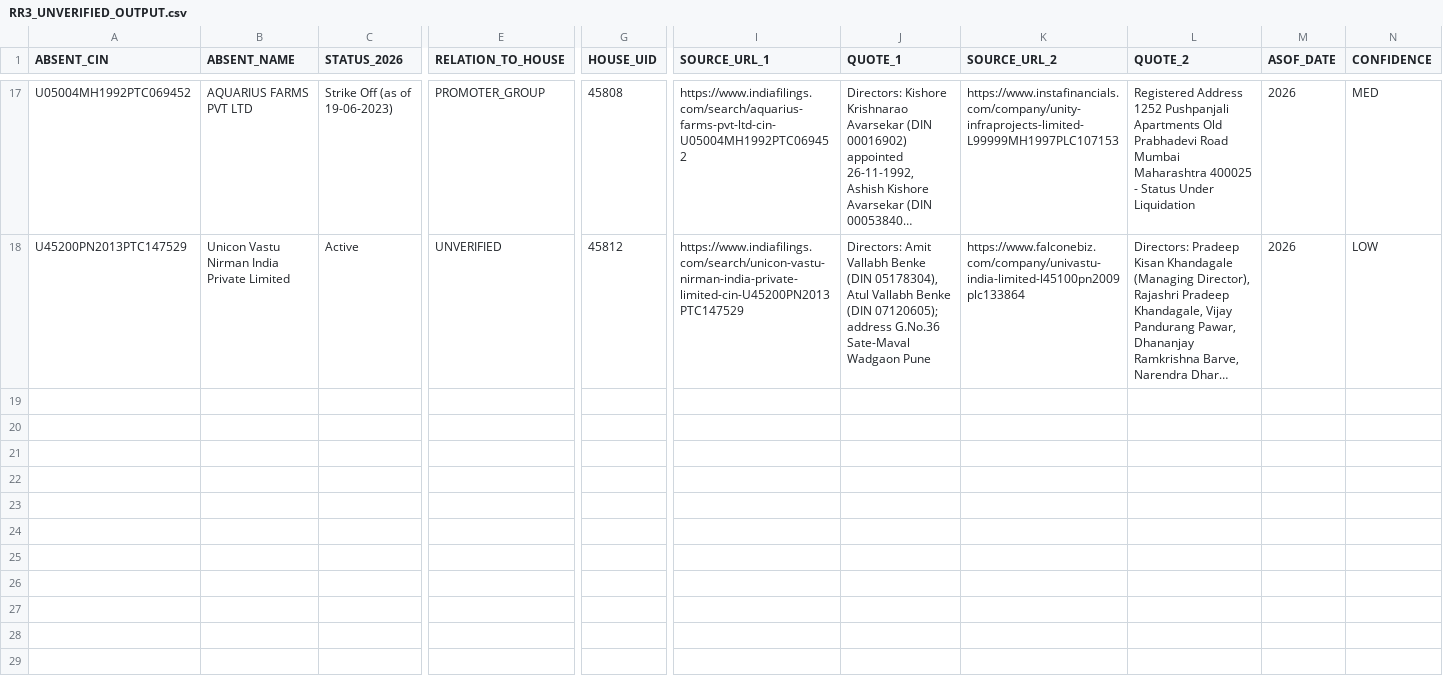
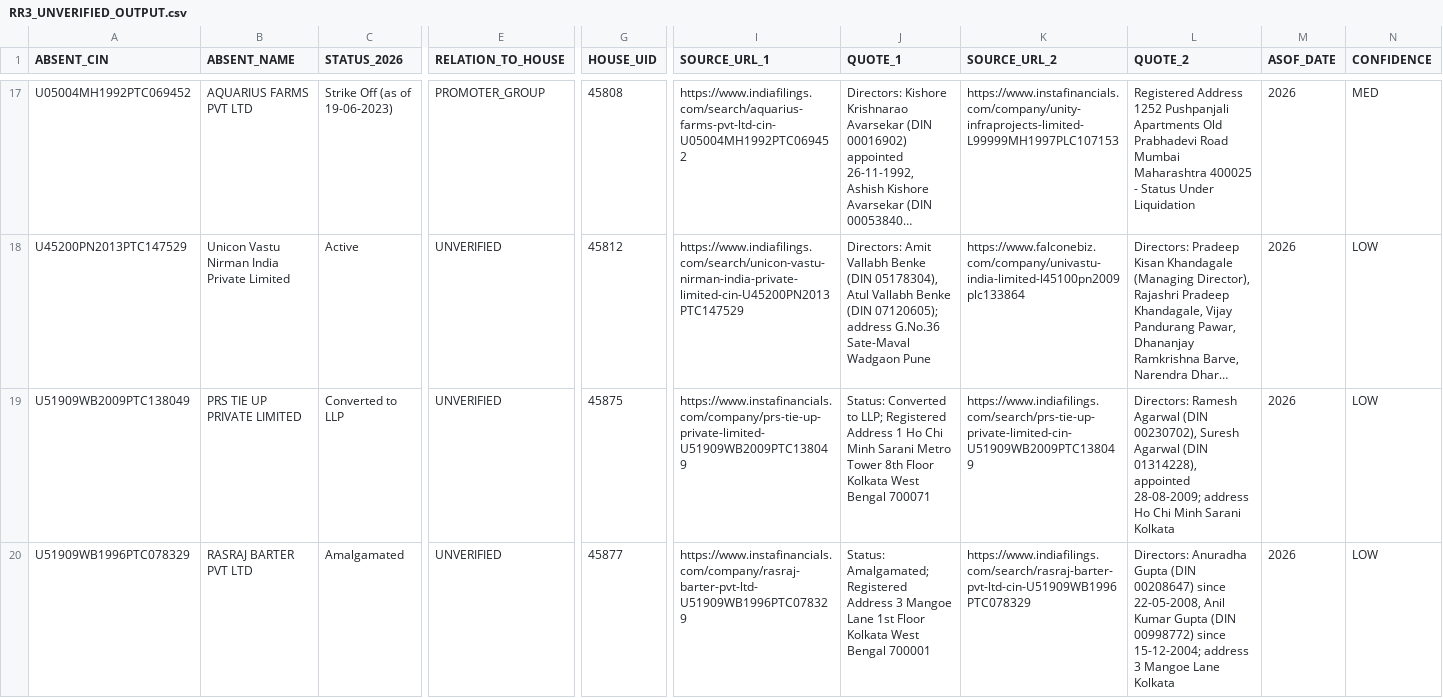
Before and after one commit to pavithra610-cell/claude, a CSV file: A3_ABSENT_LANE/cloud_blocks/RR3_UNVERIFIED_OUTPUT.csv, drawn as a sheet; only a part is shown, gaps mark what is left out; long unchanged cells end in …; rows hold the shown columns only; the diff names each change by its address in the sheet, - before the commit and + after, or states it on an @@ line.

```diff
--- a/A3_ABSENT_LANE/cloud_blocks/RR3_UNVERIFIED_OUTPUT.csv
+++ b/A3_ABSENT_LANE/cloud_blocks/RR3_UNVERIFIED_OUTPUT.csv
+row 19: U51909WB2009PTC138049 | PRS TIE UP PRIVATE LIMITED | Converted to LLP | UNVERIFIED | 45875 | https://www.instafinancials.com/company/prs-tie-up-private-limited-U51909WB2009PTC138049 | Status: Converted to LLP; Registered Address 1 Ho Chi Minh Sarani Metro Tower 8th Floor Kolkata West Bengal 700071 | https://www.indiafilings.com/search/prs-tie-up-private-limited-cin-U51909WB2009PTC138049 | Directors: Ramesh Agarwal (DIN 00230702), Suresh Agarwal (DIN 01314228), appointed 28-08-2009; address Ho Chi Minh Sarani Kolkata | 2026 | LOW
+row 20: U51909WB1996PTC078329 | RASRAJ BARTER PVT LTD | Amalgamated | UNVERIFIED | 45877 | https://www.instafinancials.com/company/rasraj-barter-pvt-ltd-U51909WB1996PTC078329 | Status: Amalgamated; Registered Address 3 Mangoe Lane 1st Floor Kolkata West Bengal 700001 | https://www.indiafilings.com/search/rasraj-barter-pvt-ltd-cin-U51909WB1996PTC078329 | Directors: Anuradha Gupta (DIN 00208647) since 22-05-2008, Anil Kumar Gupta (DIN 00998772) since 15-12-2004; address 3 Mangoe Lane Kolkata | 2026 | LOW
```
Also changed, not shown: A3_ABSENT_LANE/cloud_blocks/BLOCK082_OUTPUT.csv.
